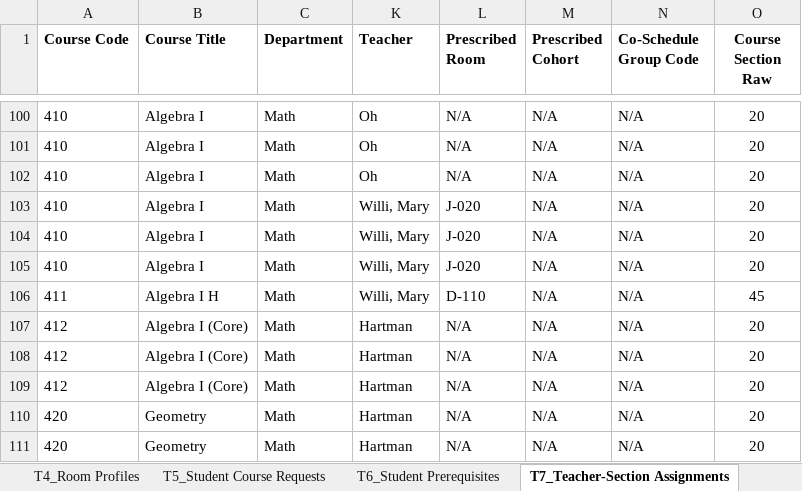
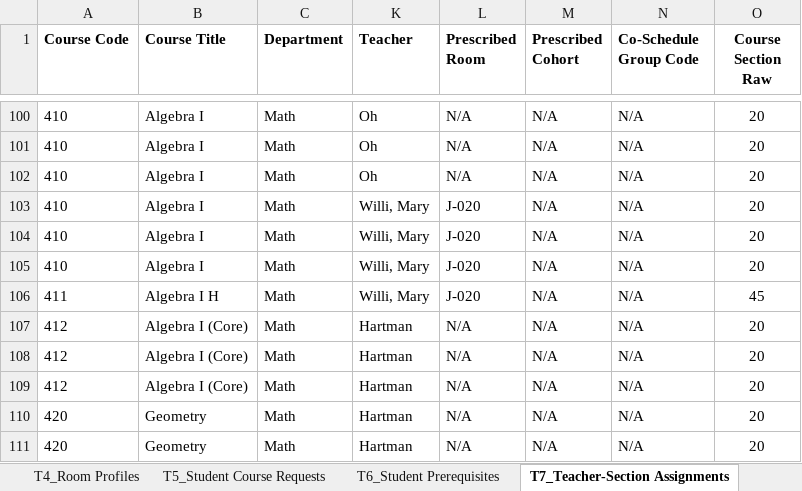
Before and after one commit to jciofalopowerllc-stack/sat-course, an Excel workbook: Engine_Templates_With_Data.xlsx, sheet T7_Teacher-Section Assignments, drawn as a sheet; only a part is shown, gaps mark what is left out; values as stored, in another font and other column widths than the file's, no borders; the diff names each change by its address in the sheet, - before the commit and + after, or states it on an @@ line.

```diff
--- a/Engine_Templates_With_Data.xlsx (sheet T7_Teacher-Section Assignments)
+++ b/Engine_Templates_With_Data.xlsx (sheet T7_Teacher-Section Assignments)
-L106 (Prescribed Room): D-110
+L106 (Prescribed Room): J-020
```
